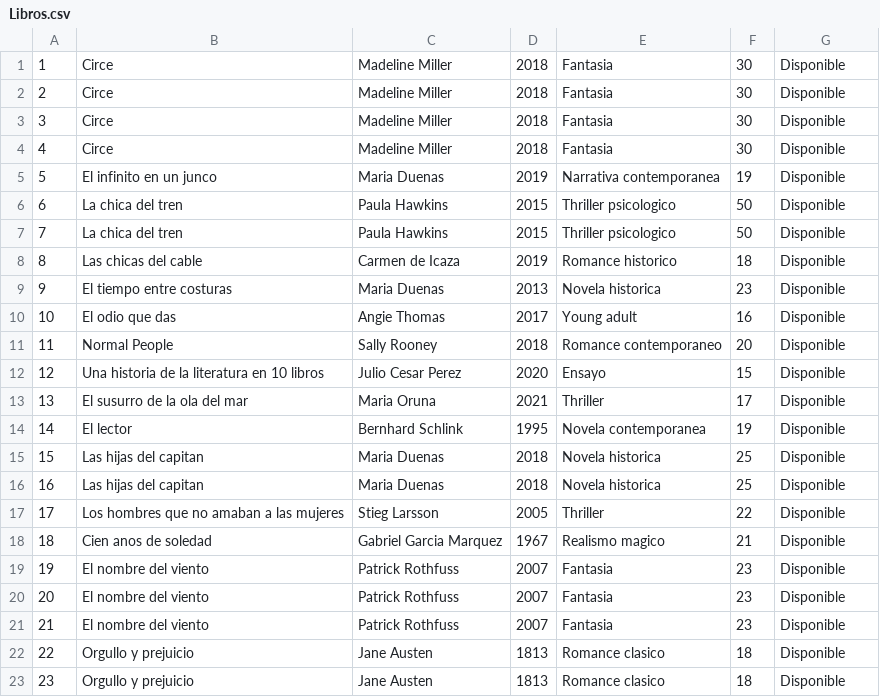
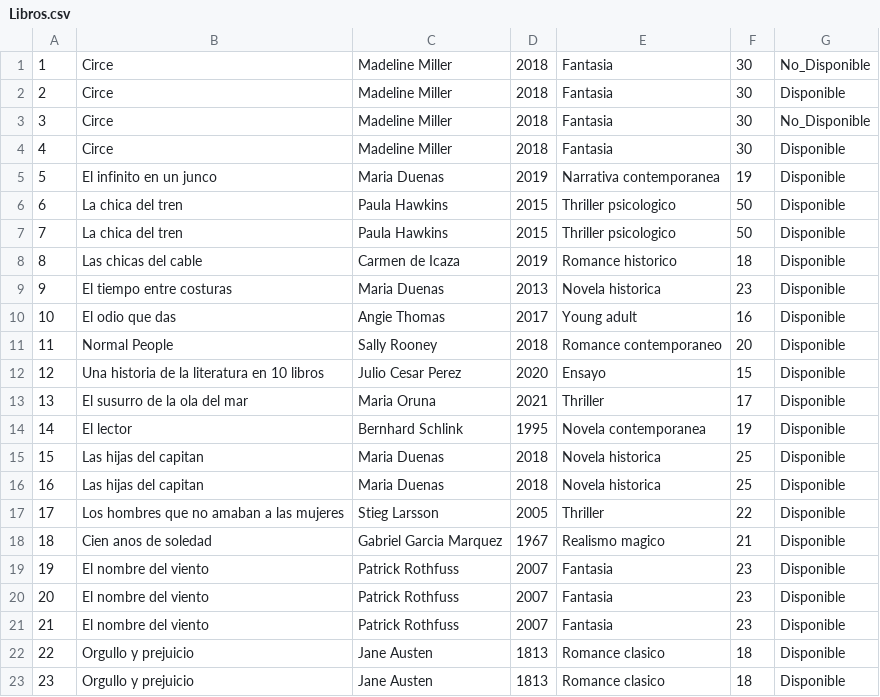
Before and after one commit to andremelzc/libreria_ghibli, a CSV file: output/Libros.csv, drawn as a sheet.

```diff
--- a/output/Libros.csv
+++ b/output/Libros.csv
@@ -1,4 +1,4 @@
-1,Circe,Madeline Miller,2018,Fantasia,30,Disponible
+1,Circe,Madeline Miller,2018,Fantasia,30,No_Disponible
 2,Circe,Madeline Miller,2018,Fantasia,30,Disponible
-3,Circe,Madeline Miller,2018,Fantasia,30,Disponible
+3,Circe,Madeline Miller,2018,Fantasia,30,No_Disponible
 4,Circe,Madeline Miller,2018,Fantasia,30,Disponible
```
Also changed, not shown: output/pedidos.csv, output/usuarios.csv, 4 other files.
